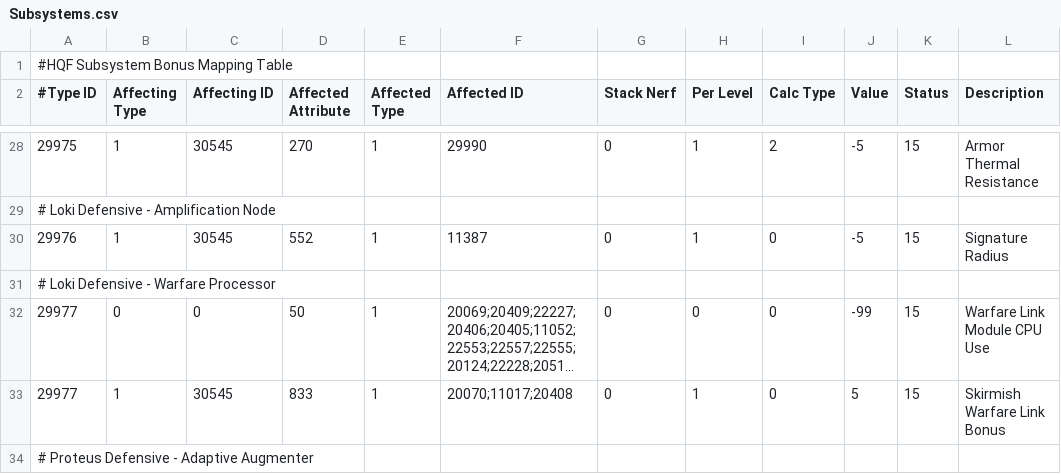
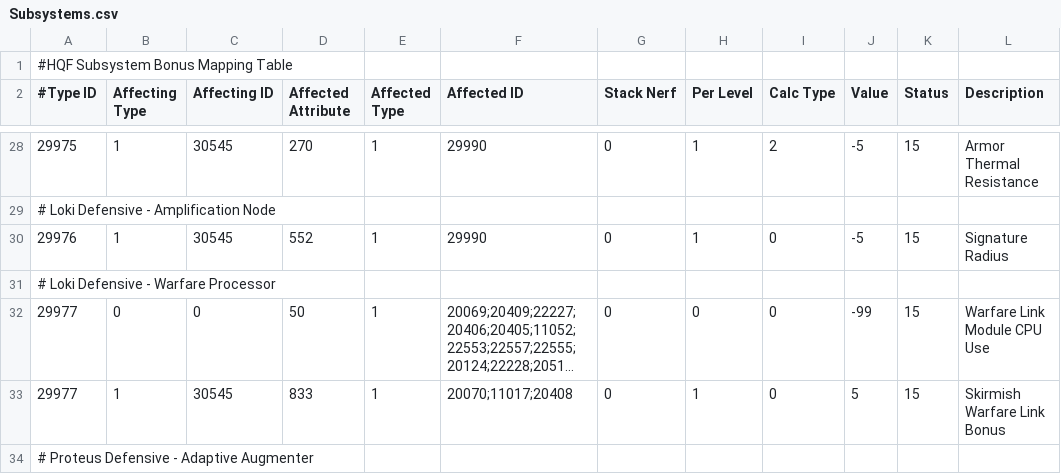
Before and after one commit to kmainyu/EveHQ, a CSV file: EveHQ.HQF/Resources/Subsystems.csv, drawn as a sheet; only a part is shown, gaps mark what is left out; long unchanged cells end in ….

Commit message:
05/03/2010 ---------- - HQF: Fixed sig radius bonus on Loki Defensive Amplification Node

```diff
--- a/EveHQ.HQF/Resources/Subsystems.csv
+++ b/EveHQ.HQF/Resources/Subsystems.csv
@@ -29,3 +29,3 @@
 # Loki Defensive - Amplification Node,,,,,,,,,,,
-29976,1,30545,552,1,11387,0,1,0,-5,15,Signature Radius
+29976,1,30545,552,1,29990,0,1,0,-5,15,Signature Radius
 # Loki Defensive - Warfare Processor,,,,,,,,,,,
```
